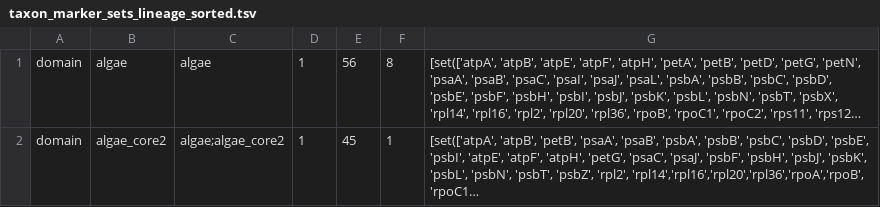
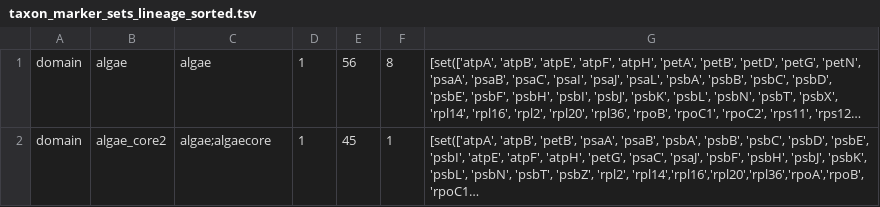
Before and after one commit to Andyargueasae/binny_Chloroscan, a TSV file: binny_algal_database/taxon_marker_sets_lineage_sorted.tsv, drawn as a sheet; long unchanged cells end in …; the diff names each change by its address in the sheet, - before the commit and + after, or states it on an @@ line.

Commit message:
remove dash in taxonmarkerset

```diff
--- a/binny_algal_database/taxon_marker_sets_lineage_sorted.tsv
+++ b/binny_algal_database/taxon_marker_sets_lineage_sorted.tsv
-C2: algae;algae_core2
+C2: algae;algaecore
```
